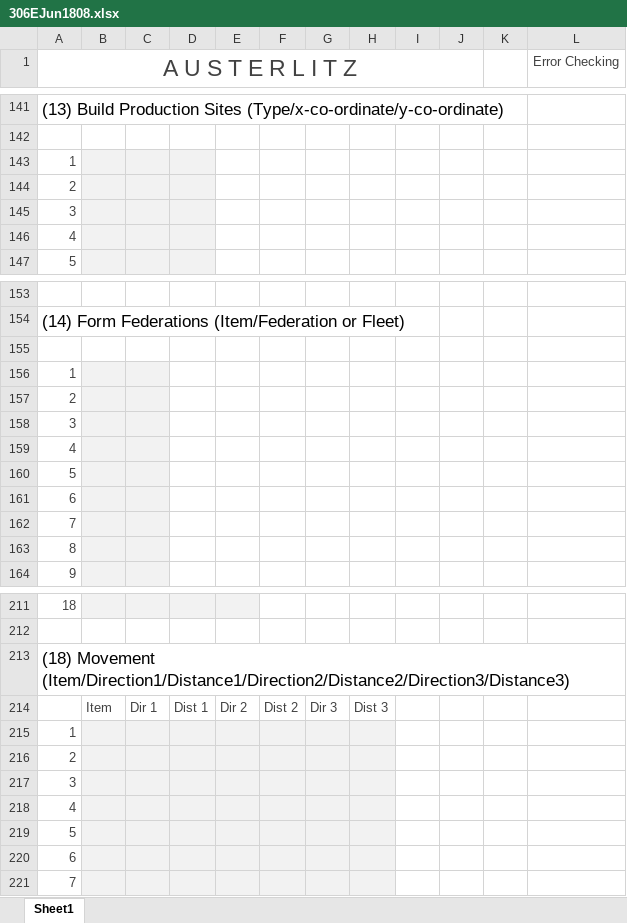
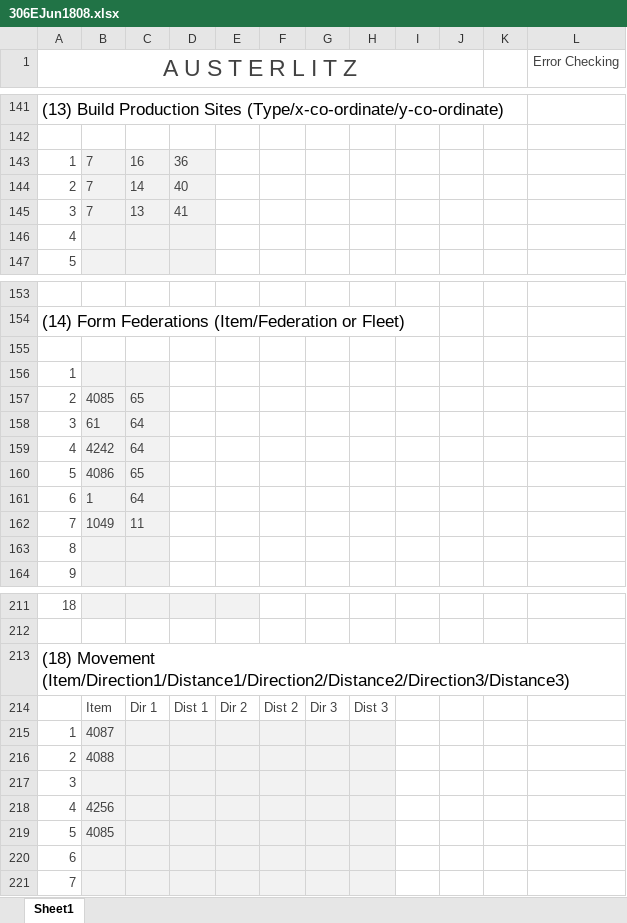
Before and after one commit to jeffyates123/Au, an Excel workbook: Austerlitz/Turns/306EJun1808.xlsx, sheet Sheet1, drawn as a sheet; only a part is shown, gaps mark what is left out; values as stored, in another font and other column widths than the file's, no borders; conditional formats not drawn; removed rows and columns are numbered as before the commit, all else as after; the diff names each change by its address in the sheet, - before the commit and + after, or states it on an @@ line.

```diff
--- a/Austerlitz/Turns/306EJun1808.xlsx (sheet Sheet1)
+++ b/Austerlitz/Turns/306EJun1808.xlsx (sheet Sheet1)
-row 143: 1
-row 144: 2
-row 145: 3
+row 143: 1 | 7 | 16 | 36
+row 144: 2 | 7 | 14 | 40
+row 145: 3 | 7 | 13 | 41
-B157: (empty)
+B157: 4085
-C157: (empty)
+C157: 65
-B158: (empty)
+B158: 61
-C158:C159: (empty)
+C158:C159: 64
-B159: (empty)
+B159: 4242
-B160: (empty)
+B160: 4086
-C160: (empty)
+C160: 65
-B161: (empty)
+B161: 1
-C161: (empty)
+C161: 64
-B162: (empty)
+B162: 1049
-C162: (empty)
+C162: 11
-B215: (empty)
+B215: 4087
-B216: (empty)
+B216: 4088
-B218: (empty)
+B218: 4256
-B219: (empty)
+B219: 4085
```
Also changed, not shown: 7 other files.
